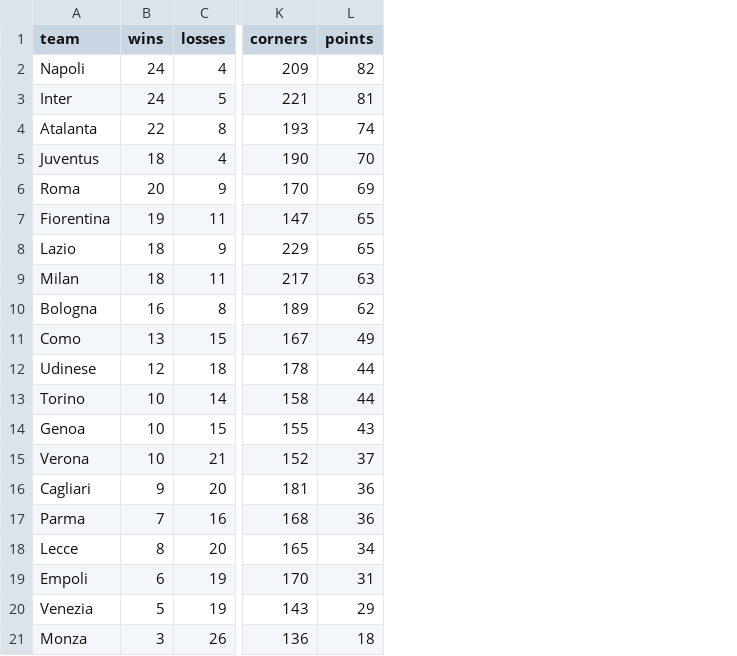
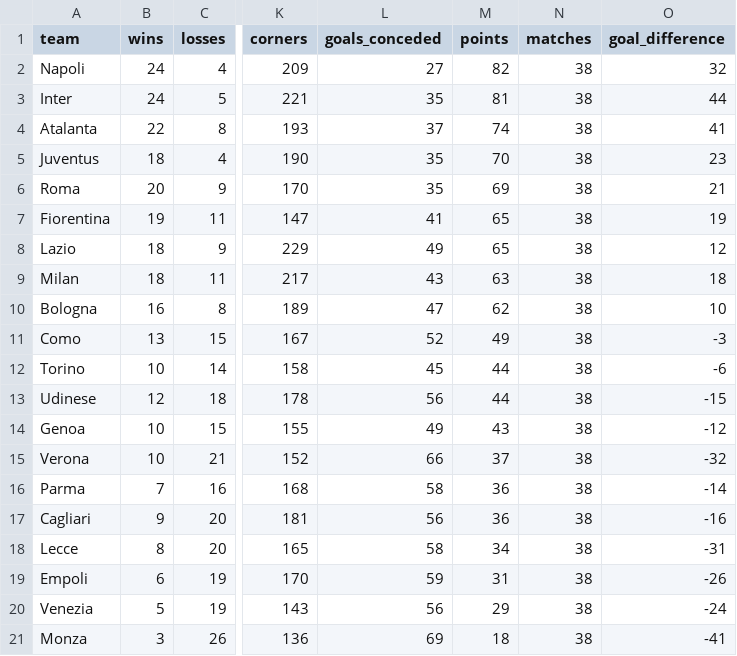
Before and after one commit to brunomanganoti/serieA_2425_overview, a CSV file: data/processed/season_stats.csv, drawn as a sheet; only a part is shown, gaps mark what is left out; the diff names each change by its address in the sheet, - before the commit and + after, or states it on an @@ line.

```diff
--- a/data/processed/season_stats.csv
+++ b/data/processed/season_stats.csv
+column L (goals_conceded), rows 2-11: 27 | 35 | 37 | 35 | 35 | 41 | 49 | 43 | 47 | 52; rows 13-15: 56 | 49 | 66; rows 17-21: 56 | 58 | 59 | 56 | 69
+column N (matches), rows 2-11: all 38; rows 13-15: all 38; rows 17-21: all 38
+column O (goal_difference), rows 2-11: 32 | 44 | 41 | 23 | 21 | 19 | 12 | 18 | 10 | -3; rows 13-15: -15 | -12 | -32; rows 17-21: -16 | -31 | -26 | -24 | -41
@@ row 13 moved to row 12: Torino @@
@@ row 17 moved to row 16: Parma @@
```
Also changed, not shown: 2 other files.
